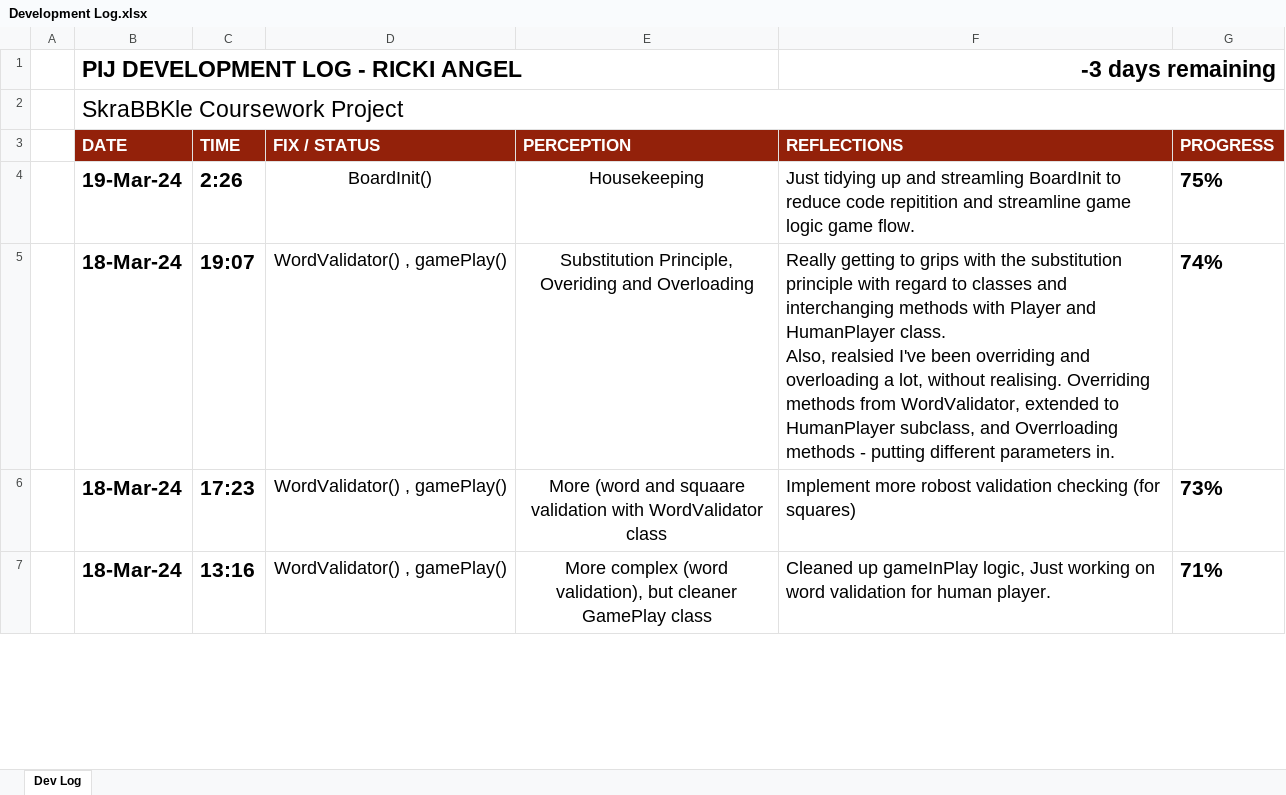
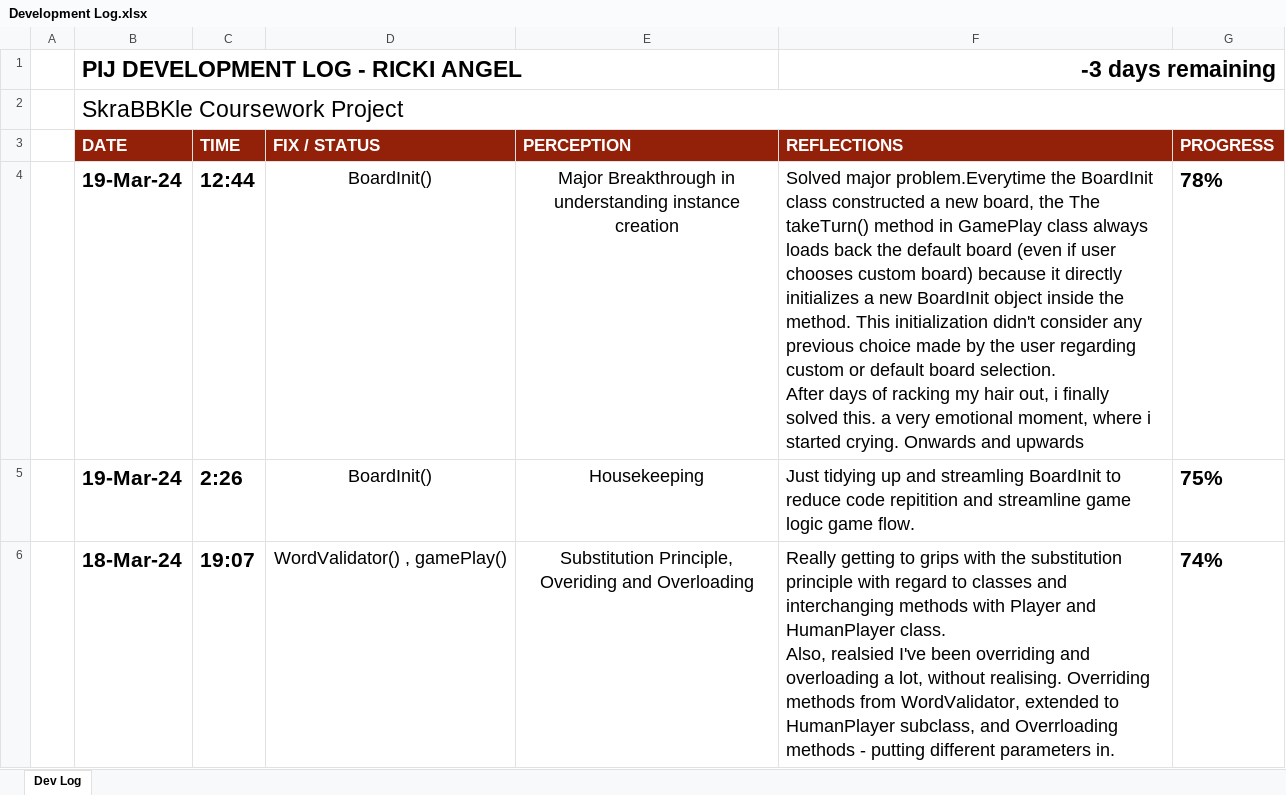
Before and after one commit to TechAngelX/Skrabble, an Excel workbook: Ancillary Docs/Development Log.xlsx, sheet Dev Log, drawn as a sheet; only a part is shown; the shorter side is filled out with more unchanged rows; values as stored, in another font and other column widths than the file's, no borders; charts and pictures and conditional formats not drawn; ↵ is a line break in a cell; the diff names each change by its address in the sheet, - before the commit and + after, or states it on an @@ line.

Commit message:
BoardInit() / GamePlay() : Major breakthrough. Every time BoardInit class constructed a new board, the The takeTurn() method in GamePlay class always loads back and initialises default board (even if user chooses custom board). This initialization didn't consider any previous choice made by the user regarding custom or default board selection. Now Resolved so that one game instance can use one (the same) board.

```diff
--- a/Ancillary Docs/Development Log.xlsx (sheet Dev Log)
+++ b/Ancillary Docs/Development Log.xlsx (sheet Dev Log)
+row 4:  | 19-Mar-24 | 12:44 | BoardInit() | Major Breakthrough in understanding instance creation | Solved major problem.Everytime the BoardInit class constructed a new board, the The takeTurn() method in GamePlay class always loads back the default board (even if user chooses custom board) because it directly initializes a new BoardInit object inside the method. This initialization didn't consider any previous choice made by the user regarding custom or default board selection. ↵ After days of racking my hair out, i finally solved this. a very emotional moment, where i started crying. Onwards and upwards | 78%
```
Also changed, not shown: charts or pictures, 3 other files.
